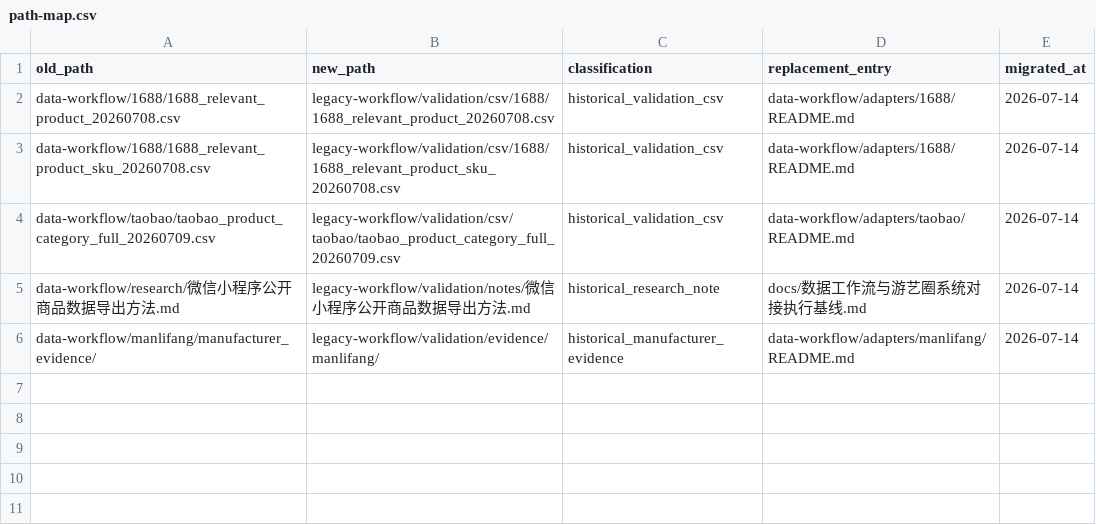
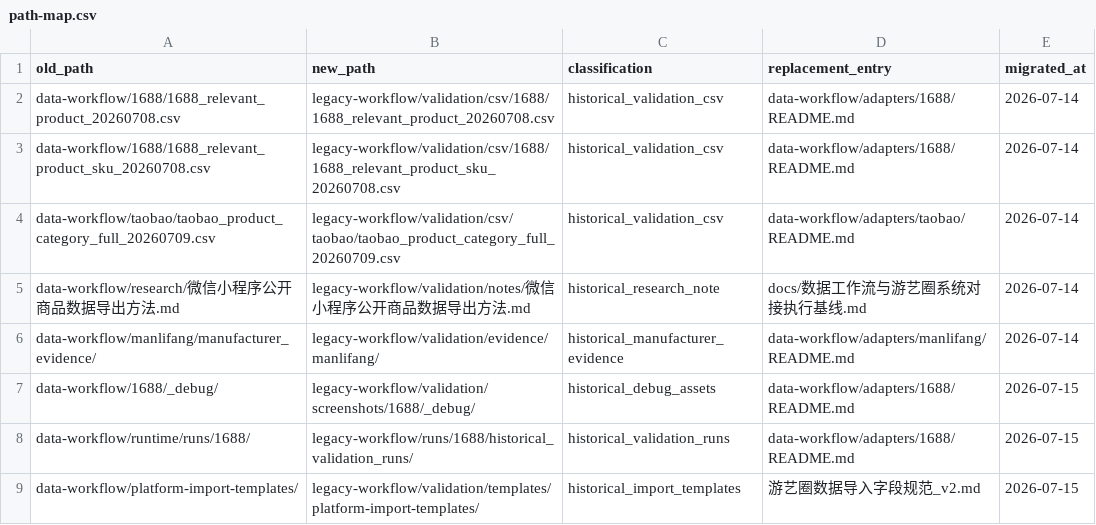
Before and after one commit to Tobeicer/data-workflow, a CSV file: legacy-workflow/migration/path-map.csv, drawn as a sheet; the diff names each change by its address in the sheet, - before the commit and + after, or states it on an @@ line.

```diff
--- a/legacy-workflow/migration/path-map.csv
+++ b/legacy-workflow/migration/path-map.csv
+row 7: data-workflow/1688/_debug/ | legacy-workflow/validation/screenshots/1688/_debug/ | historical_debug_assets | data-workflow/adapters/1688/README.md | 2026-07-15
+row 8: data-workflow/runtime/runs/1688/ | legacy-workflow/runs/1688/historical_validation_runs/ | historical_validation_runs | data-workflow/adapters/1688/README.md | 2026-07-15
+row 9: data-workflow/platform-import-templates/ | legacy-workflow/validation/templates/platform-import-templates/ | historical_import_templates | 游艺圈数据导入字段规范_v2.md | 2026-07-15
```
Also changed, not shown: 17 other files.
